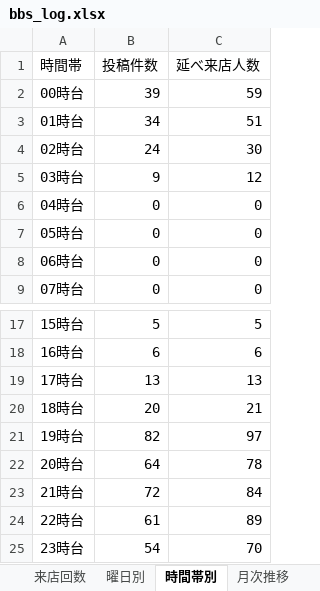
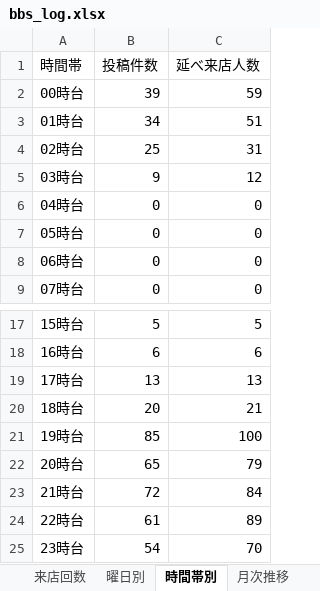
Before and after one commit to satoshiroid/bambitch-bbs-archiver, an Excel workbook: bbs_log.xlsx, sheet 時間帯別, drawn as a sheet; only a part is shown, gaps mark what is left out; values as stored, in another font and other column widths than the file's, no borders; the diff names each change by its address in the sheet, - before the commit and + after, or states it on an @@ line.

```diff
--- a/bbs_log.xlsx (sheet 時間帯別)
+++ b/bbs_log.xlsx (sheet 時間帯別)
-B4 (投稿件数): 24
+B4 (投稿件数): 25
-C4 (延べ来店人数): 30
+C4 (延べ来店人数): 31
-B21 (投稿件数): 82
+B21 (投稿件数): 85
-C21 (延べ来店人数): 97
+C21 (延べ来店人数): 100
-B22 (投稿件数): 64
+B22 (投稿件数): 65
-C22 (延べ来店人数): 78
+C22 (延べ来店人数): 79
```
Also changed, not shown: sheet 来店履歴, sheet posts, sheet 来店回数, sheet 曜日別, sheet 月次推移, 1 other file.
